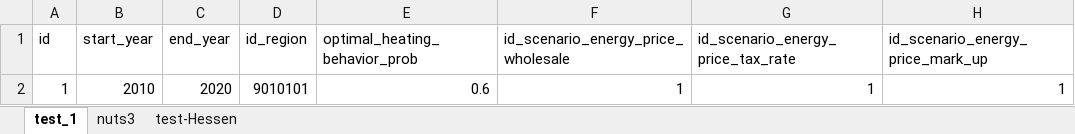
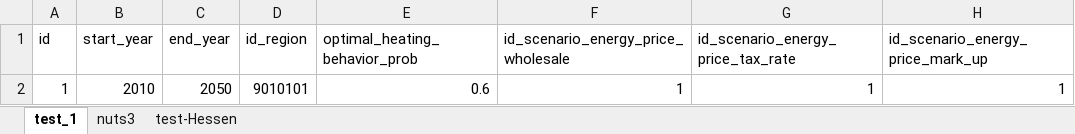
Before and after one commit to SongminYu/render, an Excel workbook: projects/test_building/input/SimulatorScenarios.xlsx, sheet test_1, drawn as a sheet; only a part is shown; values as stored, in another font and other column widths than the file's, no borders; table styles not drawn; the diff names each change by its address in the sheet, - before the commit and + after, or states it on an @@ line.

Commit message:
building ownership extended to 2050

```diff
--- a/projects/test_building/input/SimulatorScenarios.xlsx (sheet test_1)
+++ b/projects/test_building/input/SimulatorScenarios.xlsx (sheet test_1)
-C2 (end_year): 2020
+C2 (end_year): 2050
```
Also changed, not shown: 2 other files.
